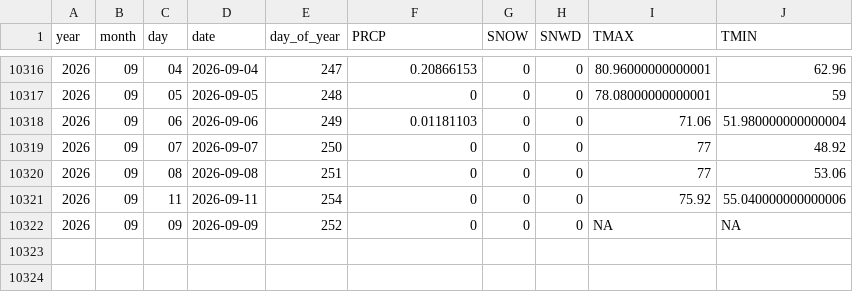
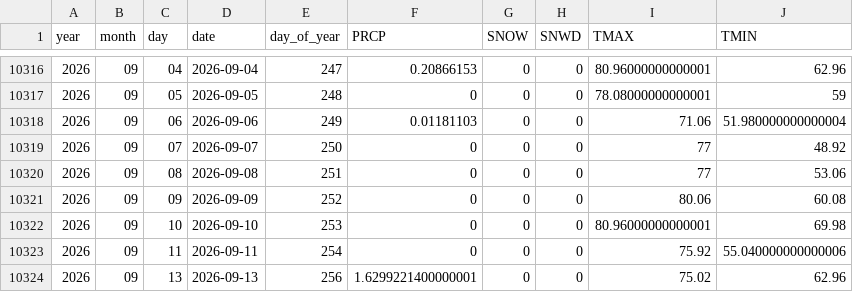
Before and after one commit to Colinifer/weather, a CSV file: data/GHCN_USW00054734.csv, drawn as a sheet; only a part is shown, gaps mark what is left out.

```diff
--- a/data/GHCN_USW00054734.csv
+++ b/data/GHCN_USW00054734.csv
@@ -10320,3 +10320,5 @@ year,month,day,date,day_of_year,PRCP,SNOW,SNWD,TMAX,TMIN
 2026,09,08,2026-09-08,251,0,0,0,77,53.06
+2026,09,09,2026-09-09,252,0,0,0,80.06,60.08
+2026,09,10,2026-09-10,253,0,0,0,80.96000000000001,69.98
 2026,09,11,2026-09-11,254,0,0,0,75.92,55.040000000000006
-2026,09,09,2026-09-09,252,0,0,0,NA,NA
+2026,09,13,2026-09-13,256,1.6299221400000001,0,0,75.02,62.96
```
Also changed, not shown: data/GHCN_USW00012849.csv, data/GHCN_USW00094720.csv, 21 other files.
